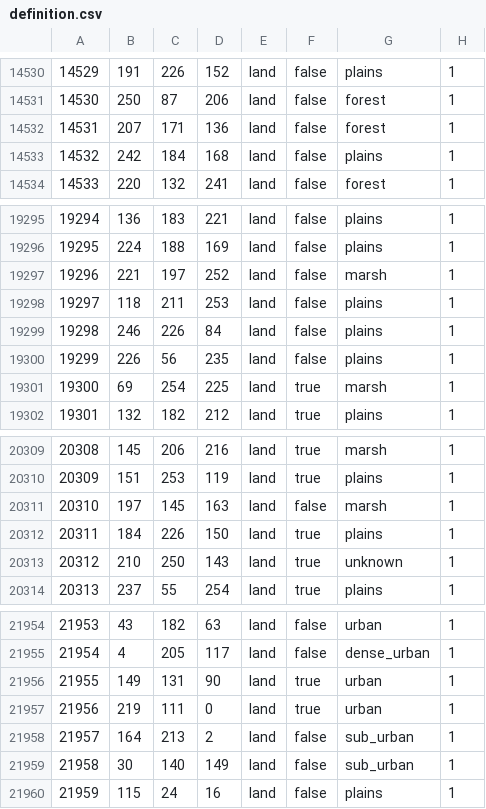
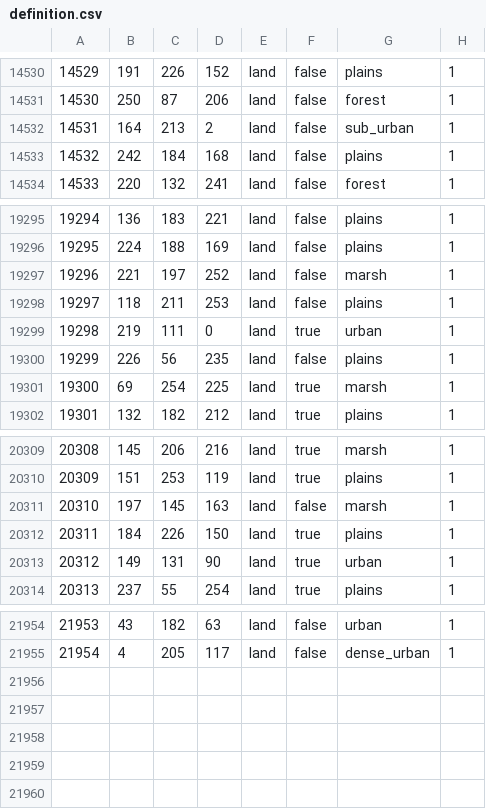
Before and after one commit to TheGamerCant/Across-The-Dnieper, a CSV file: AcrossTheDnieper/map/definition.csv, drawn as a sheet; only a part is shown, gaps mark what is left out.

```diff
--- a/AcrossTheDnieper/map/definition.csv
+++ b/AcrossTheDnieper/map/definition.csv
@@ -14531,3 +14531,3 @@
 14530;250;87;206;land;false;forest;1
-14531;207;171;136;land;false;forest;1
+14531;164;213;2;land;false;sub_urban;1
 14532;242;184;168;land;false;plains;1
@@ -19298,3 +19298,3 @@
 19297;118;211;253;land;false;plains;1
-19298;246;226;84;land;false;plains;1
+19298;219;111;0;land;true;urban;1
 19299;226;56;235;land;false;plains;1
@@ -20312,3 +20312,3 @@
 20311;184;226;150;land;true;plains;1
-20312;210;250;143;land;true;unknown;1
+20312;149;131;90;land;true;urban;1
 20313;237;55;254;land;true;plains;1
@@ -21955,6 +21955 @@
 21954;4;205;117;land;false;dense_urban;1
-21955;149;131;90;land;true;urban;1
-21956;219;111;0;land;true;urban;1
-21957;164;213;2;land;false;sub_urban;1
-21958;30;140;149;land;false;sub_urban;1
-21959;115;24;16;land;false;plains;1
```
Also changed, not shown: AcrossTheDnieper/map/adjacencies.csv, 17 other files.
